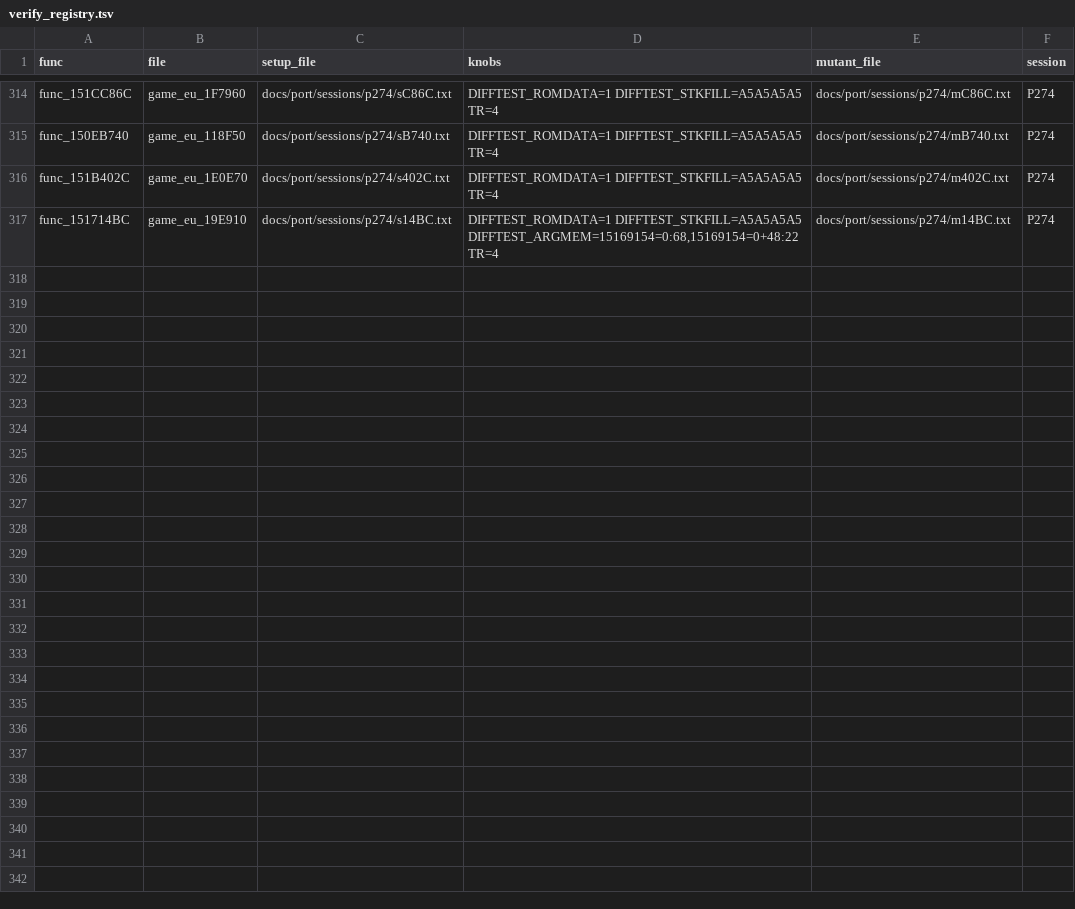
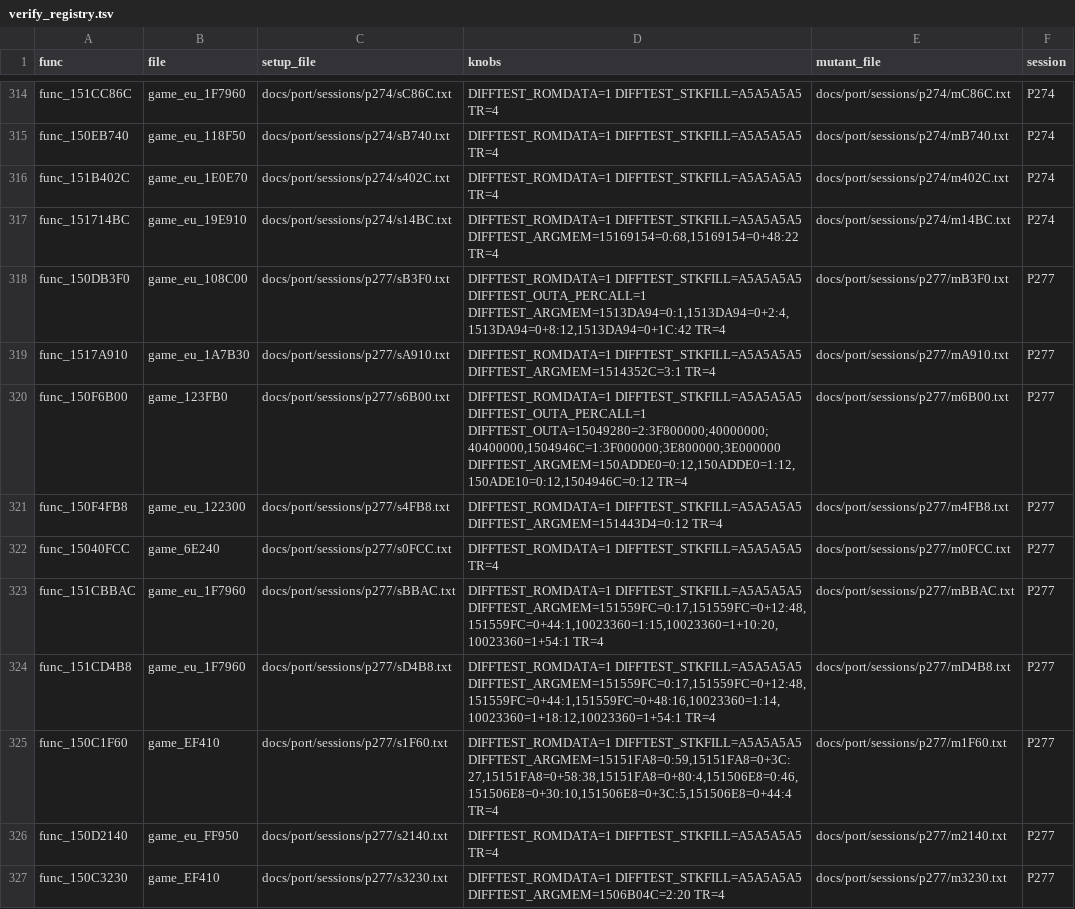
Before and after one commit to Sorikairox/conker-eu-port, a TSV file: tools/port/verify_registry.tsv, drawn as a sheet; only a part is shown, gaps mark what is left out; the diff names each change by its address in the sheet, - before the commit and + after, or states it on an @@ line.

```diff
--- a/tools/port/verify_registry.tsv
+++ b/tools/port/verify_registry.tsv
+row 318: func_150DB3F0 | game_eu_108C00 | docs/port/sessions/p277/sB3F0.txt | DIFFTEST_ROMDATA=1 DIFFTEST_STKFILL=A5A5A5A5 DIFFTEST_OUTA_PERCALL=1 DIFFTEST_ARGMEM=1513DA94=0:1,1513DA94=0+2:4,1513DA94=0+8:12,1513DA94=0+1C:42 TR=4 | docs/port/sessions/p277/mB3F0.txt | P277
+row 319: func_1517A910 | game_eu_1A7B30 | docs/port/sessions/p277/sA910.txt | DIFFTEST_ROMDATA=1 DIFFTEST_STKFILL=A5A5A5A5 DIFFTEST_ARGMEM=1514352C=3:1 TR=4 | docs/port/sessions/p277/mA910.txt | P277
+row 320: func_150F6B00 | game_123FB0 | docs/port/sessions/p277/s6B00.txt | DIFFTEST_ROMDATA=1 DIFFTEST_STKFILL=A5A5A5A5 DIFFTEST_OUTA_PERCALL=1 DIFFTEST_OUTA=15049280=2:3F800000;40000000;40400000,1504946C=1:3F000000;3E800000;3E000000 DIFFTEST_ARGMEM=150ADDE0=0:12,150ADDE0=1:12,150ADE10=0:12,1504946C=0:12 TR=4 | docs/port/sessions/p277/m6B00.txt | P277
+row 321: func_150F4FB8 | game_eu_122300 | docs/port/sessions/p277/s4FB8.txt | DIFFTEST_ROMDATA=1 DIFFTEST_STKFILL=A5A5A5A5 DIFFTEST_ARGMEM=151443D4=0:12 TR=4 | docs/port/sessions/p277/m4FB8.txt | P277
+row 322: func_15040FCC | game_6E240 | docs/port/sessions/p277/s0FCC.txt | DIFFTEST_ROMDATA=1 DIFFTEST_STKFILL=A5A5A5A5 TR=4 | docs/port/sessions/p277/m0FCC.txt | P277
+row 323: func_151CBBAC | game_eu_1F7960 | docs/port/sessions/p277/sBBAC.txt | DIFFTEST_ROMDATA=1 DIFFTEST_STKFILL=A5A5A5A5 DIFFTEST_ARGMEM=151559FC=0:17,151559FC=0+12:48,151559FC=0+44:1,10023360=1:15,10023360=1+10:20,10023360=1+54:1 TR=4 | docs/port/sessions/p277/mBBAC.txt | P277
+row 324: func_151CD4B8 | game_eu_1F7960 | docs/port/sessions/p277/sD4B8.txt | DIFFTEST_ROMDATA=1 DIFFTEST_STKFILL=A5A5A5A5 DIFFTEST_ARGMEM=151559FC=0:17,151559FC=0+12:48,151559FC=0+44:1,151559FC=0+48:16,10023360=1:14,10023360=1+18:12,10023360=1+54:1 TR=4 | docs/port/sessions/p277/mD4B8.txt | P277
+row 325: func_150C1F60 | game_EF410 | docs/port/sessions/p277/s1F60.txt | DIFFTEST_ROMDATA=1 DIFFTEST_STKFILL=A5A5A5A5 DIFFTEST_ARGMEM=15151FA8=0:59,15151FA8=0+3C:27,15151FA8=0+58:38,15151FA8=0+80:4,151506E8=0:46,151506E8=0+30:10,151506E8=0+3C:5,151506E8=0+44:4 TR=4 | docs/port/sessions/p277/m1F60.txt | P277
+row 326: func_150D2140 | game_eu_FF950 | docs/port/sessions/p277/s2140.txt | DIFFTEST_ROMDATA=1 DIFFTEST_STKFILL=A5A5A5A5 TR=4 | docs/port/sessions/p277/m2140.txt | P277
+row 327: func_150C3230 | game_EF410 | docs/port/sessions/p277/s3230.txt | DIFFTEST_ROMDATA=1 DIFFTEST_STKFILL=A5A5A5A5 DIFFTEST_ARGMEM=1506B04C=2:20 TR=4 | docs/port/sessions/p277/m3230.txt | P277
```
Also changed, not shown: docs/progress/sessions.tsv, 31 other files.
